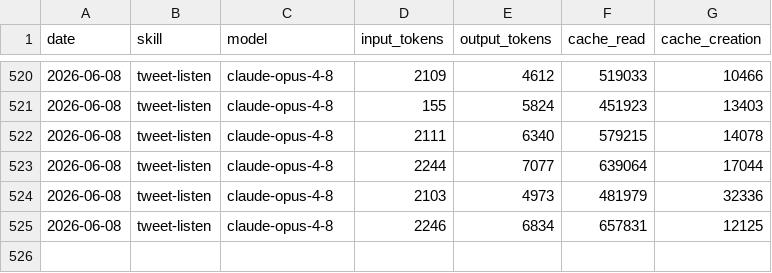
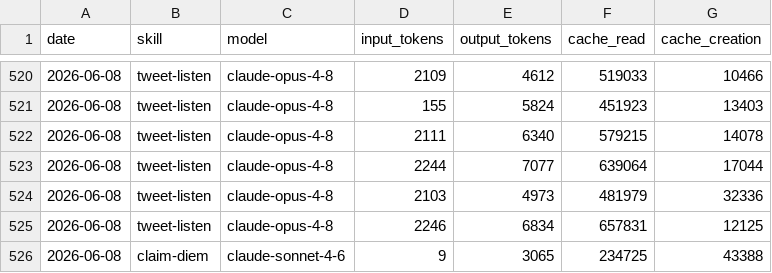
Before and after one commit to Liquid-Protocol-Ops/agent-autonomopoly, a CSV file: memory/token-usage.csv, drawn as a sheet; only a part is shown, gaps mark what is left out.

Commit message:
chore(claim-diem): auto-commit 2026-06-08

```diff
--- a/memory/token-usage.csv
+++ b/memory/token-usage.csv
@@ -525 +525,2 @@ date,skill,model,input_tokens,output_tokens,cache_read,cache_creation
 2026-06-08,tweet-listen,claude-opus-4-8,2246,6834,657831,12125
+2026-06-08,claim-diem,claude-sonnet-4-6,9,3065,234725,43388
```
Also changed, not shown: 3 other files.
